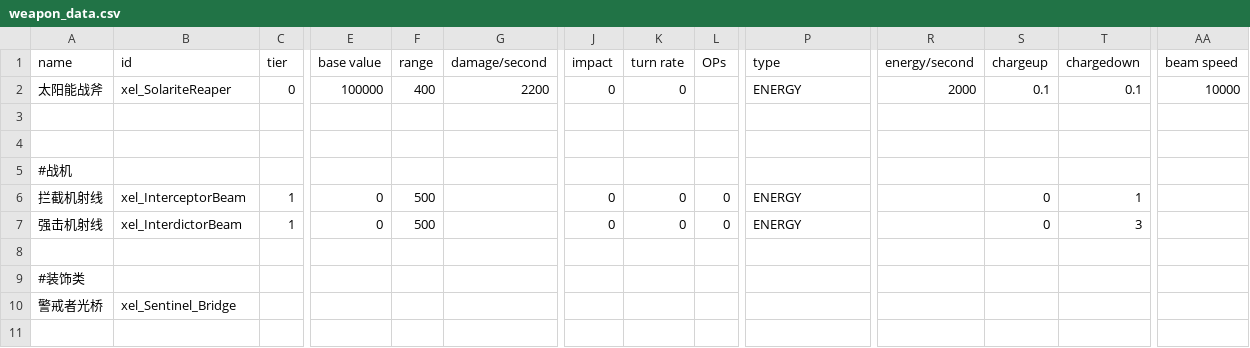
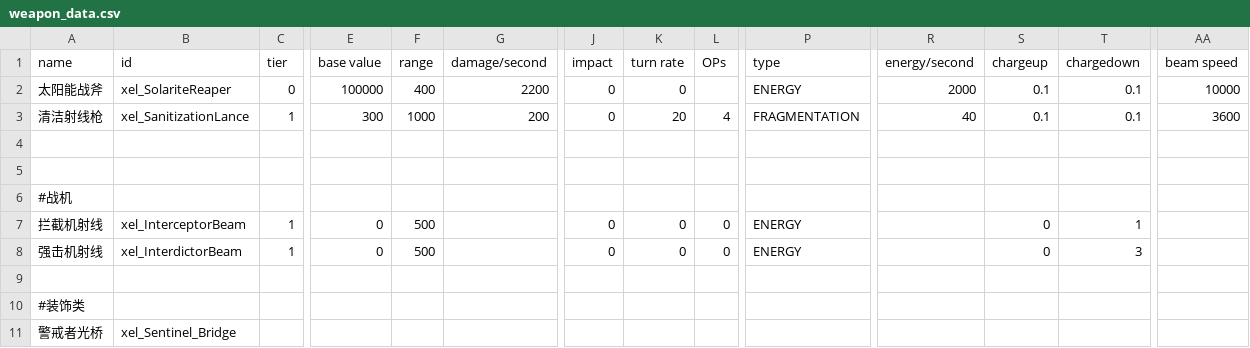
Before and after one commit to AErotoze/XelNaga, a CSV file: data/weapons/weapon_data.csv, drawn as a sheet; only a part is shown, gaps mark what is left out; rows hold the shown columns only; the diff names each change by its address in the sheet, - before the commit and + after, or states it on an @@ line.

Commit message:
制作 清洁射线枪

```diff
--- a/data/weapons/weapon_data.csv
+++ b/data/weapons/weapon_data.csv
+row 3: 清洁射线枪 | xel_SanitizationLance | 1 | 300 | 1000 | 200 | 0 | 20 | 4 | FRAGMENTATION | 40 | 0.1 | 0.1 | 3600
```
Also changed, not shown: 5 other files.
